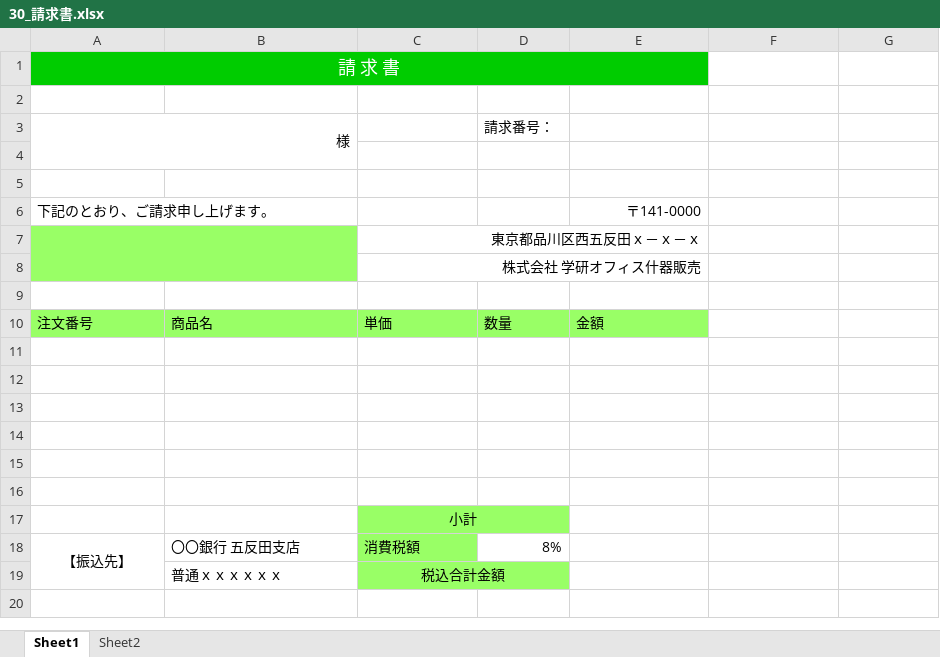
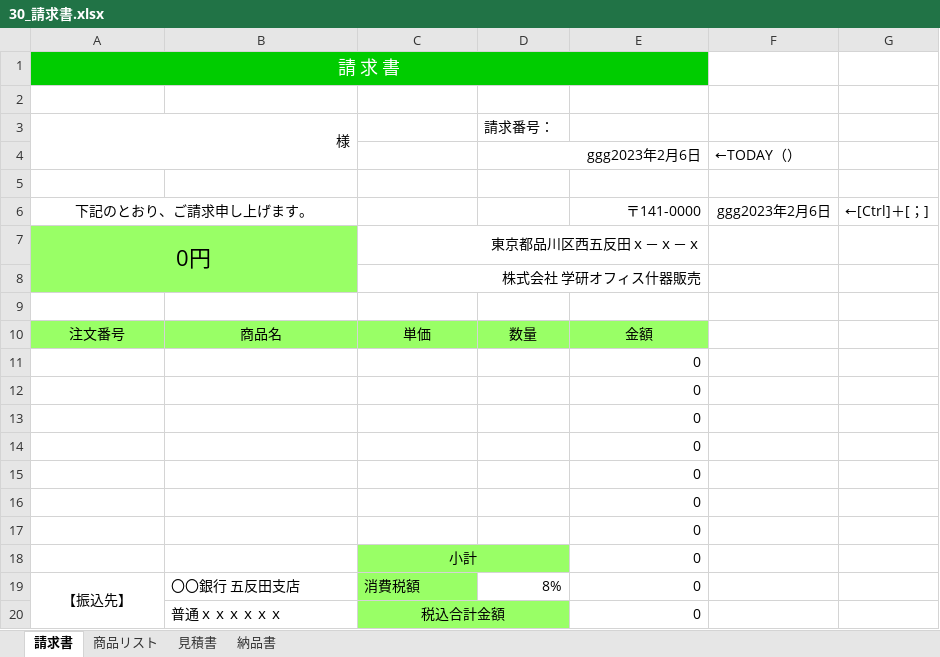
Before and after one commit to ikeda9a/excel, an Excel workbook: 30_請求書.xlsx, sheet 請求書, drawn as a sheet; values as stored, in another font and other column widths than the file's, no borders; removed rows and columns are numbered as before the commit, all else as after; the diff names each change by its address in the sheet, - before the commit and + after, or states it on an @@ line.

```diff
--- a/30_請求書.xlsx (sheet 請求書)
+++ b/30_請求書.xlsx (sheet 請求書)
-sheet tab: Sheet1
+sheet tab: 請求書
-sheet tab: Sheet2
+sheet tab: 商品リスト
+sheet tab: 見積書
+sheet tab: 納品書
-A3:B4 merged
+A3:B4 merged
+row 4:  |  |  | ggg2023年2月6日 |  | ←TODAY（）
-row 5: (empty)
-A6 alignment: left
+A6 alignment: center
+A6:B6 merged
-F6: (empty)
+F6: ggg2023年2月6日
-G6: (empty)
+G6: ←[Ctrl]＋[；]
-A7: (empty)
+A7: 0円
-A10:E10 alignment: left
+A10:E10 alignment: center
-E11:E16: (empty)
+E11:E16: 0
-row 17:  |  | 小計
+row 17:  |  |  |  | 0
+row 18:  |  | 小計 |  | 0
-E19:E20: (empty)
+E19:E20: 0
```
Also changed, not shown: formulas that keep their value.
